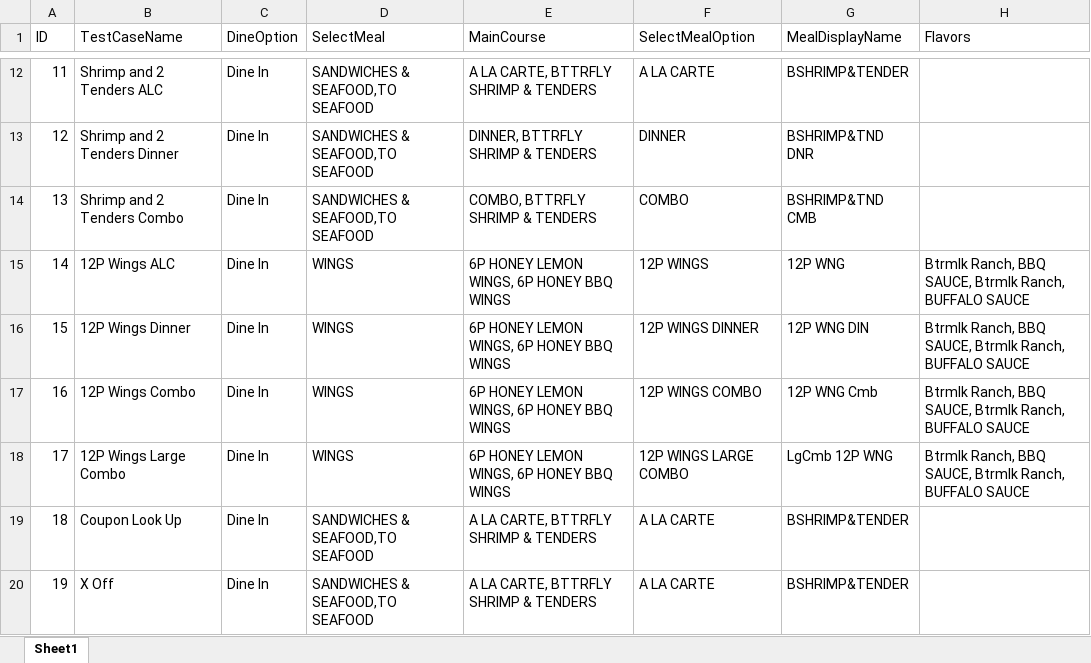
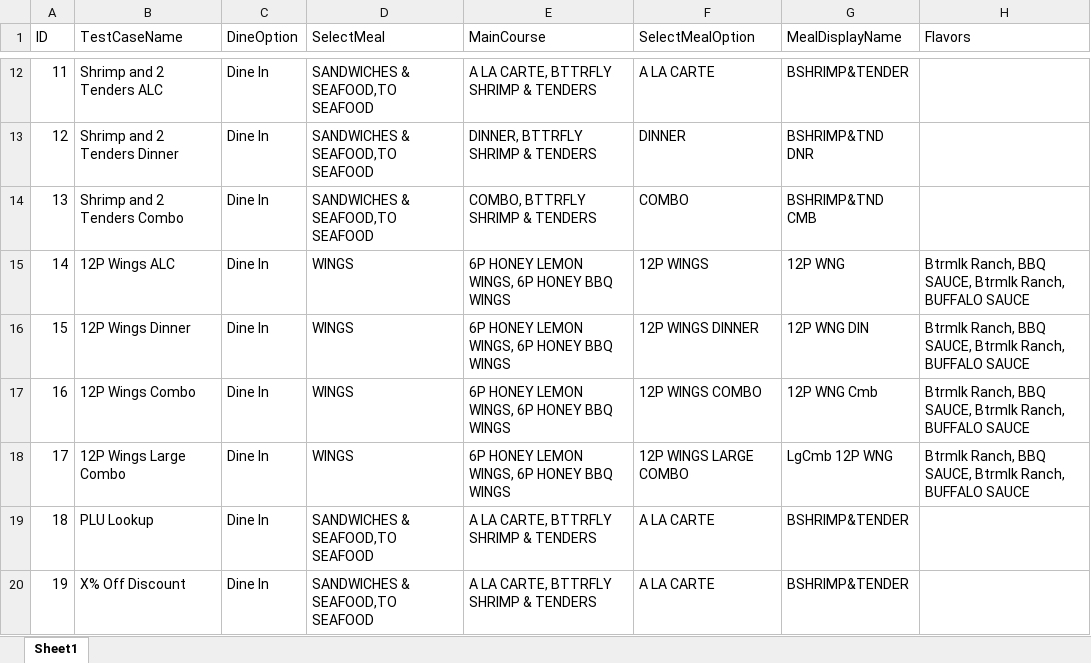
Before and after one commit to ikenchenbayev-rbi/eggplant, an Excel workbook: Popeyes.suite/Resources/Sicom.xlsx, sheet Sheet1, drawn as a sheet; only a part is shown, gaps mark what is left out; values as stored, in another font and other column widths than the file's, no borders; the diff names each change by its address in the sheet, - before the commit and + after, or states it on an @@ line.

```diff
--- a/Popeyes.suite/Resources/Sicom.xlsx (sheet Sheet1)
+++ b/Popeyes.suite/Resources/Sicom.xlsx (sheet Sheet1)
-B19 (TestCaseName): Coupon Look Up
+B19 (TestCaseName): PLU Lookup
-B20 (TestCaseName): X Off
+B20 (TestCaseName): X% Off Discount
```
Also changed, not shown: 14 other files.
